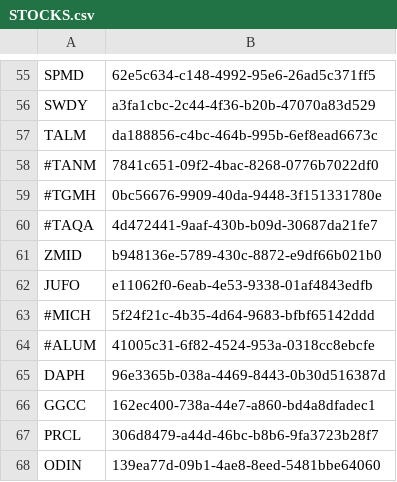
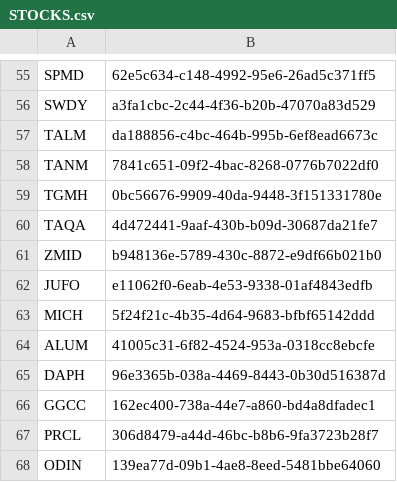
Before and after one commit to AhmedYasser155/stock_analysis, a CSV file: STOCKS.csv, drawn as a sheet; only a part is shown, gaps mark what is left out; the diff covers the shown part only.

```diff
--- a/STOCKS.csv
+++ b/STOCKS.csv
@@ -57,9 +57,9 @@ SWDY,a3fa1cbc-2c44-4f36-b20b-47070a83d529
 TALM,da188856-c4bc-464b-995b-6ef8ead6673c
-#TANM,7841c651-09f2-4bac-8268-0776b7022df0
-#TGMH,0bc56676-9909-40da-9448-3f151331780e
-#TAQA,4d472441-9aaf-430b-b09d-30687da21fe7
+TANM,7841c651-09f2-4bac-8268-0776b7022df0
+TGMH,0bc56676-9909-40da-9448-3f151331780e
+TAQA,4d472441-9aaf-430b-b09d-30687da21fe7
 ZMID,b948136e-5789-430c-8872-e9df66b021b0
 JUFO,e11062f0-6eab-4e53-9338-01af4843edfb
-#MICH,5f24f21c-4b35-4d64-9683-bfbf65142ddd
-#ALUM,41005c31-6f82-4524-953a-0318cc8ebcfe
+MICH,5f24f21c-4b35-4d64-9683-bfbf65142ddd
+ALUM,41005c31-6f82-4524-953a-0318cc8ebcfe
 DAPH,96e3365b-038a-4469-8443-0b30d516387d
```
Also changed, not shown: 28 edited cells elsewhere in this file, 12 other files.
